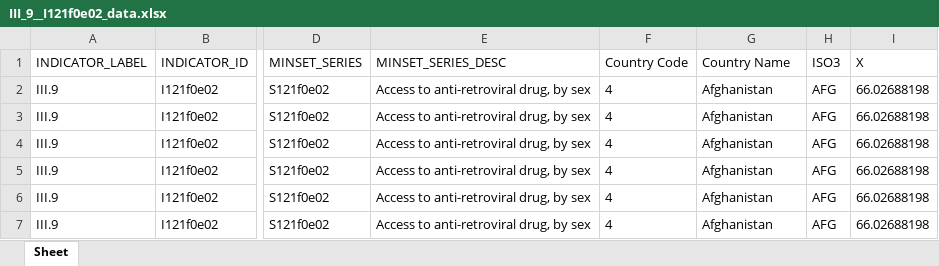
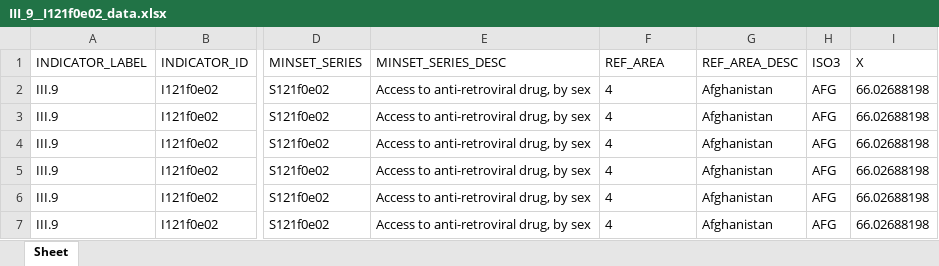
Before and after one commit to UNStats/gender_data_portal, an Excel workbook: source_data/III_9__I121f0e02_data.xlsx, sheet Sheet, drawn as a sheet; only a part is shown, gaps mark what is left out; values as stored, in another font and other column widths than the file's, no borders; the diff names each change by its address in the sheet, - before the commit and + after, or states it on an @@ line.

```diff
--- a/source_data/III_9__I121f0e02_data.xlsx (sheet Sheet)
+++ b/source_data/III_9__I121f0e02_data.xlsx (sheet Sheet)
-F1: Country Code
+F1: REF_AREA
-G1: Country Name
+G1: REF_AREA_DESC
```
Also changed, not shown: master_data/catalog_series_old_and_new.xlsx, source_data/III_5__I784515d6_data.xlsx, 1 other file.
